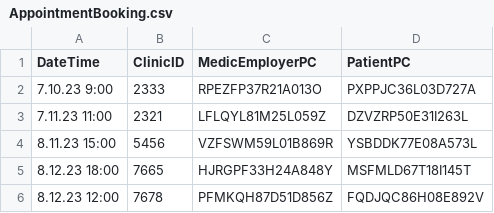
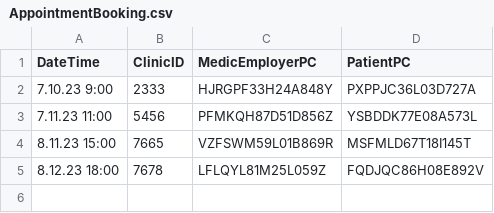
Before and after one commit to UniFI-Students/DBIS, a CSV file: Tables CSV/AppointmentBooking.csv, drawn as a sheet.

```diff
--- a/Tables CSV/AppointmentBooking.csv
+++ b/Tables CSV/AppointmentBooking.csv
@@ -1,6 +1,5 @@
 DateTime;ClinicID;MedicEmployerPC;PatientPC
-7.10.23 9:00;2333;RPEZFP37R21A013O;PXPPJC36L03D727A
-7.11.23 11:00;2321;LFLQYL81M25L059Z;DZVZRP50E31I263L
-8.11.23 15:00;5456;VZFSWM59L01B869R;YSBDDK77E08A573L
-8.12.23 18:00;7665;HJRGPF33H24A848Y;MSFMLD67T18I145T
-8.12.23 12:00;7678;PFMKQH87D51D856Z;FQDJQC86H08E892V
+7.10.23 9:00;2333;HJRGPF33H24A848Y;PXPPJC36L03D727A
+7.11.23 11:00;5456;PFMKQH87D51D856Z;YSBDDK77E08A573L
+8.11.23 15:00;7665;VZFSWM59L01B869R;MSFMLD67T18I145T
+8.12.23 18:00;7678;LFLQYL81M25L059Z;FQDJQC86H08E892V
```
Also changed, not shown: Tables CSV/WorkSchedule.csv, 3 other files.
